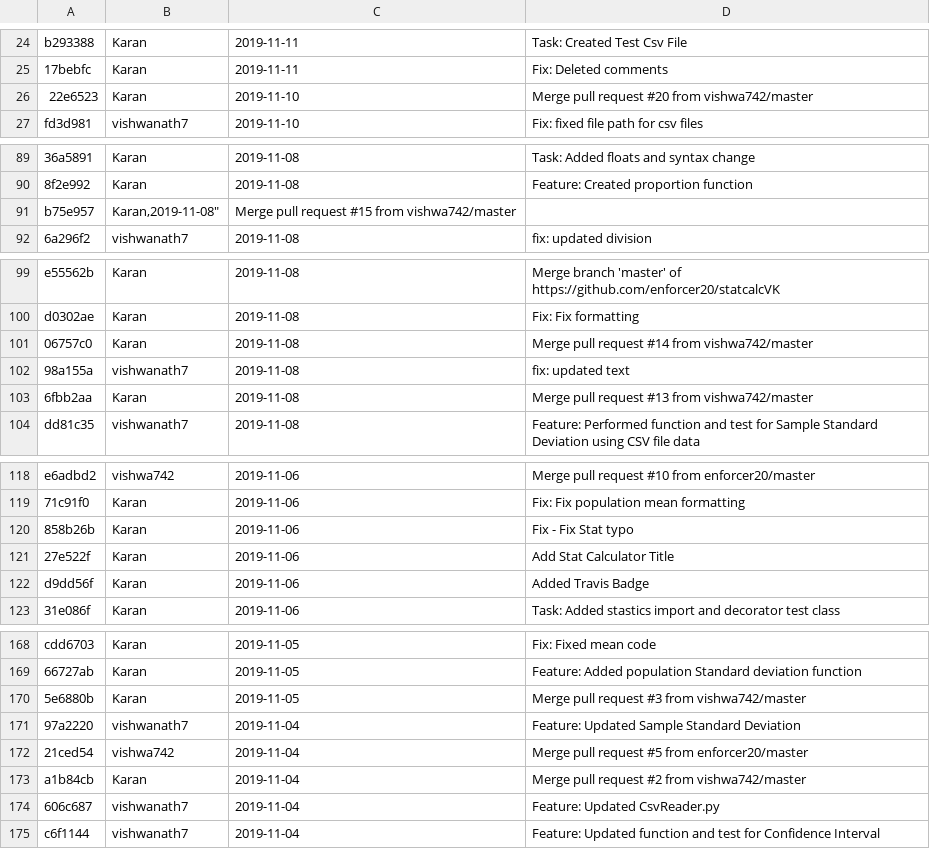
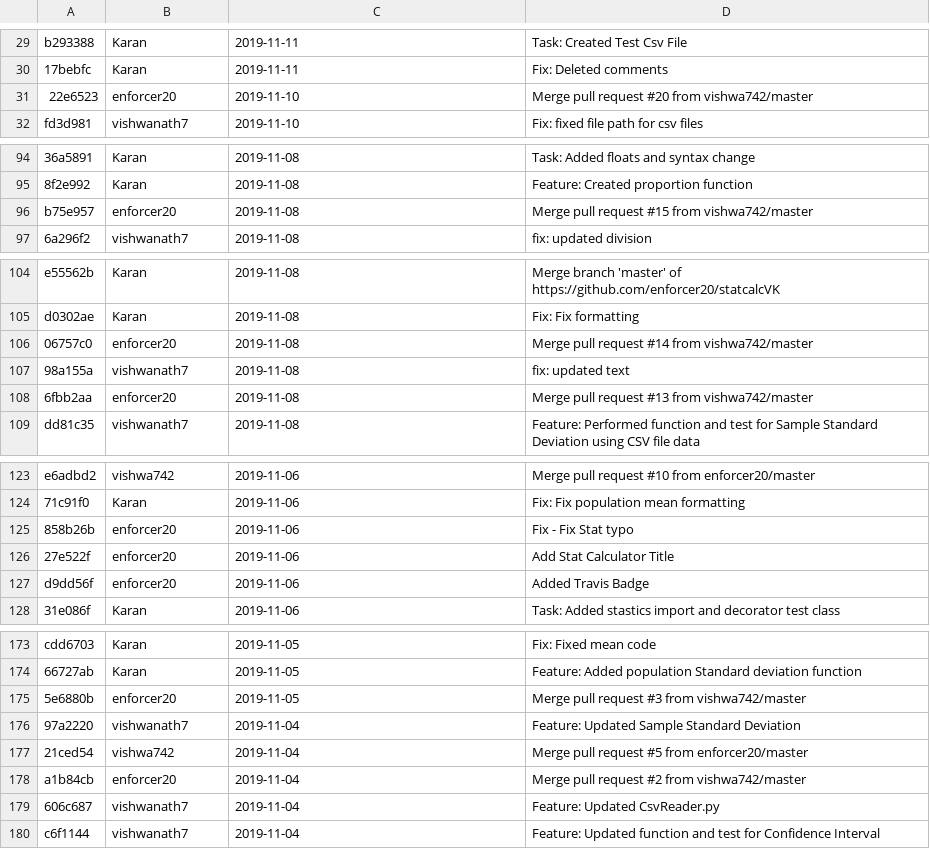
Before and after one commit to hpaghdal/statcalcVK, a CSV file: log.csv, drawn as a sheet; only a part is shown, gaps mark what is left out; the diff covers the shown part only.

```diff
--- a/log.csv
+++ b/log.csv
@@ -25,3 +30,3 @@
 "17bebfc","Karan","2019-11-11","Fix: Deleted comments"
-"22e6523","Karan","2019-11-10","Merge pull request #20 from vishwa742/master"
+"22e6523","enforcer20","2019-11-10","Merge pull request #20 from vishwa742/master"
 "fd3d981","vishwanath7","2019-11-10","Fix: fixed file path for csv files"
@@ -90,3 +95,3 @@
 "8f2e992","Karan","2019-11-08","Feature: Created proportion function"
-"b75e957","Karan,"2019-11-08","Merge pull request #15 from vishwa742/master"
+"b75e957","enforcer20","2019-11-08","Merge pull request #15 from vishwa742/master"
 "6a296f2","vishwanath7","2019-11-08","fix: updated division"
@@ -100,5 +105,5 @@
 "d0302ae","Karan","2019-11-08","Fix: Fix formatting"
-"06757c0","Karan","2019-11-08","Merge pull request #14 from vishwa742/master"
+"06757c0","enforcer20","2019-11-08","Merge pull request #14 from vishwa742/master"
 "98a155a","vishwanath7","2019-11-08","fix: updated text"
-"6fbb2aa","Karan","2019-11-08","Merge pull request #13 from vishwa742/master"
+"6fbb2aa","enforcer20","2019-11-08","Merge pull request #13 from vishwa742/master"
 "dd81c35","vishwanath7","2019-11-08","Feature: Performed function and test for Sample Standard Deviation using CSV file data"
@@ -119,5 +124,5 @@
 "71c91f0","Karan","2019-11-06","Fix: Fix population mean formatting"
-"858b26b","Karan","2019-11-06","Fix - Fix Stat typo"
-"27e522f","Karan","2019-11-06","Add Stat Calculator Title"
-"d9dd56f","Karan","2019-11-06","Added Travis Badge"
+"858b26b","enforcer20","2019-11-06","Fix - Fix Stat typo"
+"27e522f","enforcer20","2019-11-06","Add Stat Calculator Title"
+"d9dd56f","enforcer20","2019-11-06","Added Travis Badge"
 "31e086f","Karan","2019-11-06","Task: Added stastics import and decorator test class"
@@ -169,6 +174,6 @@
 "66727ab","Karan","2019-11-05","Feature: Added population Standard deviation function"
-"5e6880b","Karan","2019-11-05","Merge pull request #3 from vishwa742/master"
+"5e6880b","enforcer20","2019-11-05","Merge pull request #3 from vishwa742/master"
 "97a2220","vishwanath7","2019-11-04","Feature: Updated Sample Standard Deviation"
 "21ced54","vishwa742","2019-11-04","Merge pull request #5 from enforcer20/master"
-"a1b84cb","Karan","2019-11-04","Merge pull request #2 from vishwa742/master"
+"a1b84cb","enforcer20","2019-11-04","Merge pull request #2 from vishwa742/master"
 "606c687","vishwanath7","2019-11-04","Feature: Updated CsvReader.py"
```
Also changed, not shown: 5 added rows and 10 edited cells elsewhere in this file, 1 other file.
